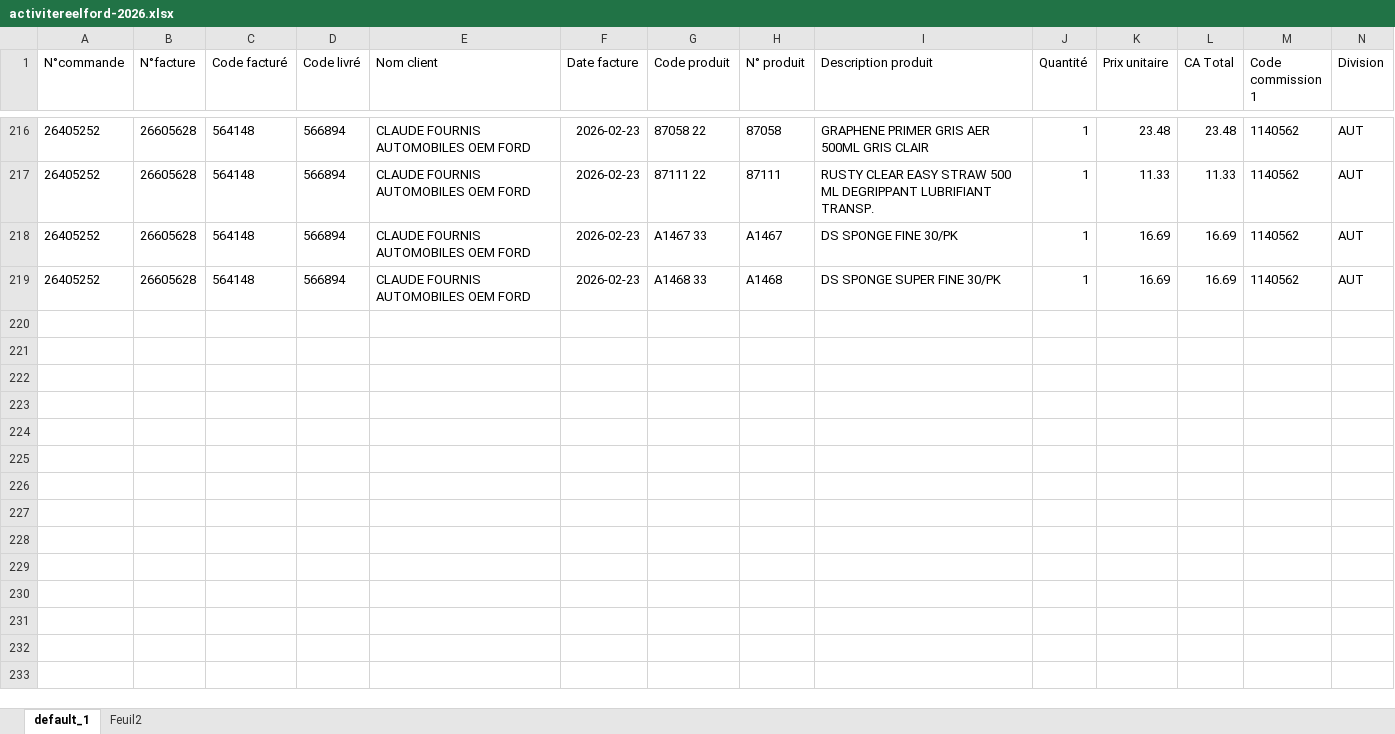
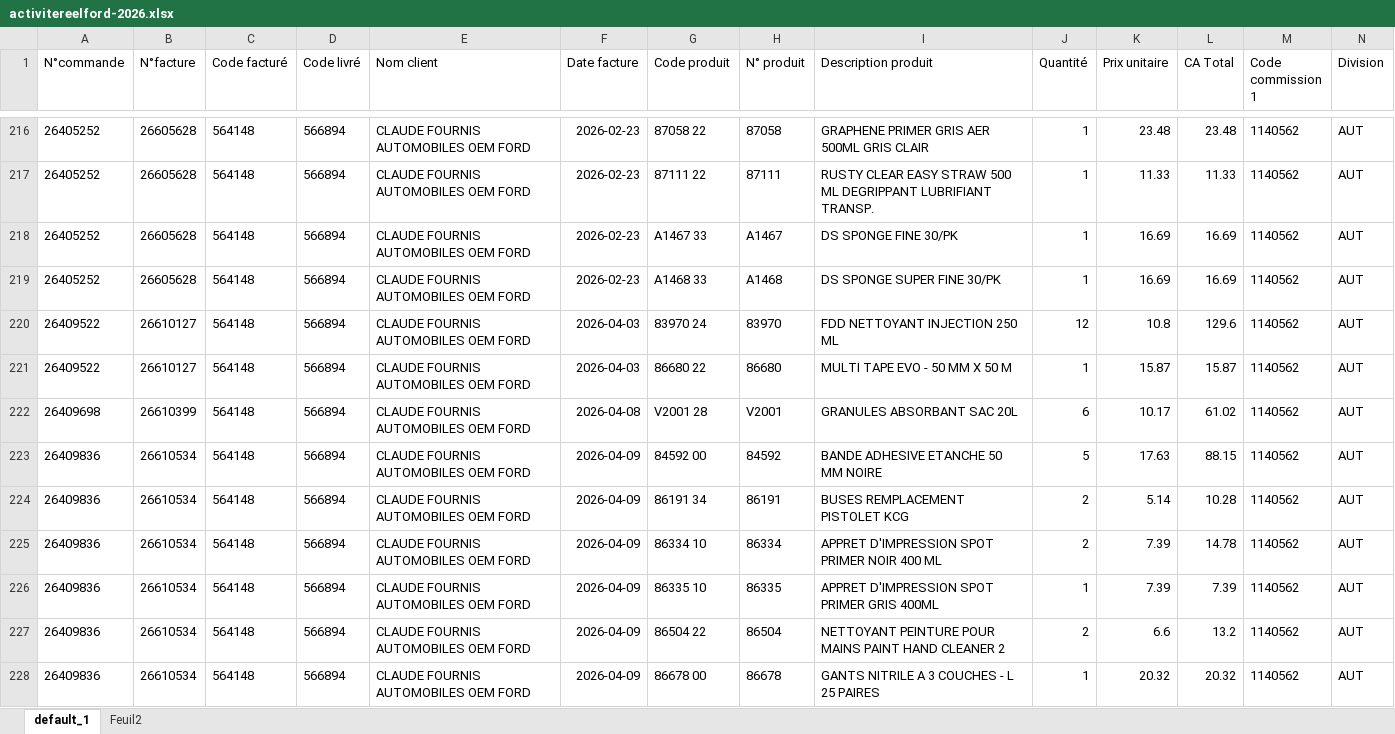
Before and after one commit to lgarciia/Portail-Commercial-KENT, an Excel workbook: activitereelford-2026.xlsx, sheet default_1, drawn as a sheet; only a part is shown, gaps mark what is left out; values as stored, in another font and other column widths than the file's, no borders; rows hold the shown columns only; the diff covers the shown part only; the diff names each change by its address in the sheet, - before the commit and + after, or states it on an @@ line.

```diff
--- a/activitereelford-2026.xlsx (sheet default_1)
+++ b/activitereelford-2026.xlsx (sheet default_1)
+row 220: 26409522 | 26610127 | 564148 | 566894 | CLAUDE FOURNIS AUTOMOBILES OEM FORD | 2026-04-03 | 83970 24 | 83970 | FDD NETTOYANT INJECTION 250 ML | 12 | 10.8 | 129.6 | 1140562 | AUT
+row 221: 26409522 | 26610127 | 564148 | 566894 | CLAUDE FOURNIS AUTOMOBILES OEM FORD | 2026-04-03 | 86680 22 | 86680 | MULTI TAPE EVO - 50 MM X 50 M | 1 | 15.87 | 15.87 | 1140562 | AUT
+row 222: 26409698 | 26610399 | 564148 | 566894 | CLAUDE FOURNIS AUTOMOBILES OEM FORD | 2026-04-08 | V2001 28 | V2001 | GRANULES ABSORBANT SAC 20L | 6 | 10.17 | 61.02 | 1140562 | AUT
+row 223: 26409836 | 26610534 | 564148 | 566894 | CLAUDE FOURNIS AUTOMOBILES OEM FORD | 2026-04-09 | 84592 00 | 84592 | BANDE ADHESIVE ETANCHE 50 MM NOIRE | 5 | 17.63 | 88.15 | 1140562 | AUT
+row 224: 26409836 | 26610534 | 564148 | 566894 | CLAUDE FOURNIS AUTOMOBILES OEM FORD | 2026-04-09 | 86191 34 | 86191 | BUSES REMPLACEMENT PISTOLET KCG | 2 | 5.14 | 10.28 | 1140562 | AUT
+row 225: 26409836 | 26610534 | 564148 | 566894 | CLAUDE FOURNIS AUTOMOBILES OEM FORD | 2026-04-09 | 86334 10 | 86334 | APPRET D'IMPRESSION SPOT PRIMER NOIR 400 ML | 2 | 7.39 | 14.78 | 1140562 | AUT
+row 226: 26409836 | 26610534 | 564148 | 566894 | CLAUDE FOURNIS AUTOMOBILES OEM FORD | 2026-04-09 | 86335 10 | 86335 | APPRET D'IMPRESSION SPOT PRIMER GRIS 400ML | 1 | 7.39 | 7.39 | 1140562 | AUT
+row 227: 26409836 | 26610534 | 564148 | 566894 | CLAUDE FOURNIS AUTOMOBILES OEM FORD | 2026-04-09 | 86504 22 | 86504 | NETTOYANT PEINTURE POUR MAINS PAINT HAND CLEANER 2 | 2 | 6.6 | 13.2 | 1140562 | AUT
+row 228: 26409836 | 26610534 | 564148 | 566894 | CLAUDE FOURNIS AUTOMOBILES OEM FORD | 2026-04-09 | 86678 00 | 86678 | GANTS NITRILE A 3 COUCHES - L 25 PAIRES | 1 | 20.32 | 20.32 | 1140562 | AUT
```
Also changed, not shown: 40 added rows elsewhere in this sheet, activitereeldirect-2026.xlsx, activitereelgueudet-2026.xlsx, 1 other file.
